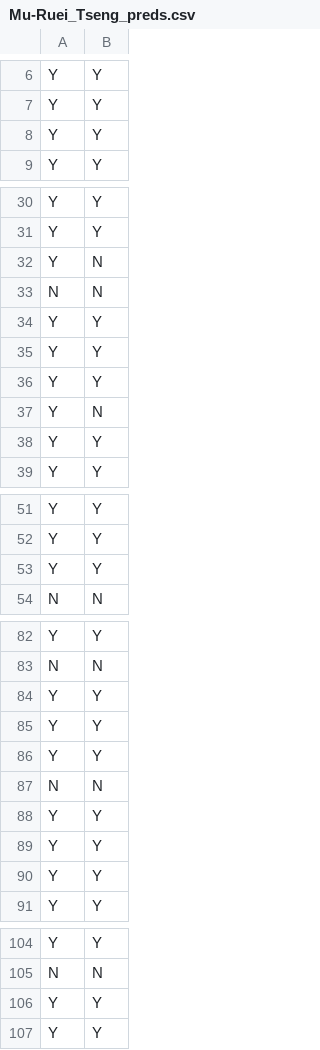
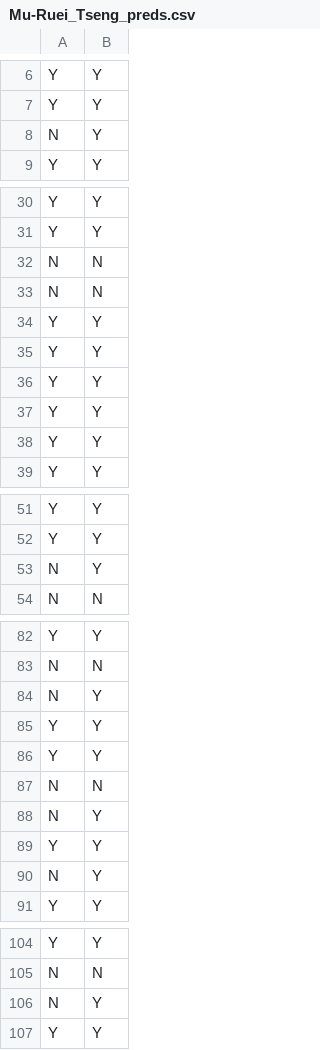
Before and after one commit to Morris88826/MACHINE-LEARNING, a CSV file: hw/hw2/Mu-Ruei_Tseng_preds.csv, drawn as a sheet; only a part is shown, gaps mark what is left out.

```diff
--- a/hw/hw2/Mu-Ruei_Tseng_preds.csv
+++ b/hw/hw2/Mu-Ruei_Tseng_preds.csv
@@ -7,3 +7,3 @@ Y,Y
 Y,Y
-Y,Y
+N,Y
 Y,Y
@@ -31,3 +31,3 @@ Y,Y
 Y,Y
-Y,N
+N,N
 N,N
@@ -36,3 +36,3 @@ Y,Y
 Y,Y
-Y,N
+Y,Y
 Y,Y
@@ -52,3 +52,3 @@ Y,Y
 Y,Y
-Y,Y
+N,Y
 N,N
@@ -83,3 +83,3 @@ Y,Y
 N,N
-Y,Y
+N,Y
 Y,Y
@@ -87,5 +87,5 @@ Y,Y
 N,N
+N,Y
 Y,Y
-Y,Y
-Y,Y
+N,Y
 Y,Y
@@ -105,3 +105,3 @@ Y,Y
 N,N
-Y,Y
+N,Y
 Y,Y
```
Also changed, not shown: 2 other files.
